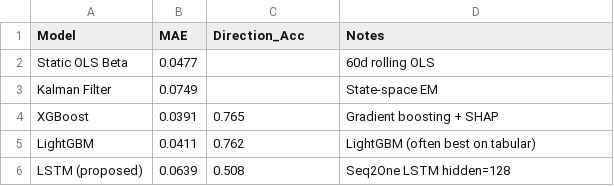
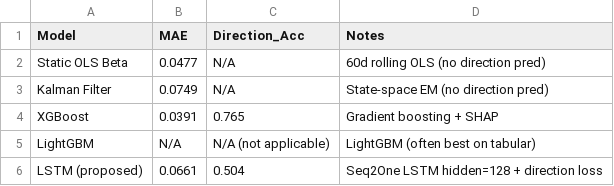
Before and after one commit to DAISHINKAN7/FinTech_AdaptiveBeta, a CSV file: results/model_comparison.csv, drawn as a sheet.

```diff
--- a/results/model_comparison.csv
+++ b/results/model_comparison.csv
@@ -1,6 +1,6 @@
 Model,MAE,Direction_Acc,Notes
-Static OLS Beta,0.0477,,60d rolling OLS
-Kalman Filter,0.0749,,State-space EM
+Static OLS Beta,0.0477,N/A,60d rolling OLS (no direction pred)
+Kalman Filter,0.0749,N/A,State-space EM (no direction pred)
 XGBoost,0.0391,0.765,Gradient boosting + SHAP
-LightGBM,0.0411,0.762,LightGBM (often best on tabular)
-LSTM (proposed),0.0639,0.508,Seq2One LSTM hidden=128
+LightGBM,N/A,N/A (not applicable),LightGBM (often best on tabular)
+LSTM (proposed),0.0661,0.504,Seq2One LSTM hidden=128 + direction loss
```
Also changed, not shown: features/optimiser_weights_min_variance.csv, features/optimiser_weights_risk_parity.csv, 32 other files.
